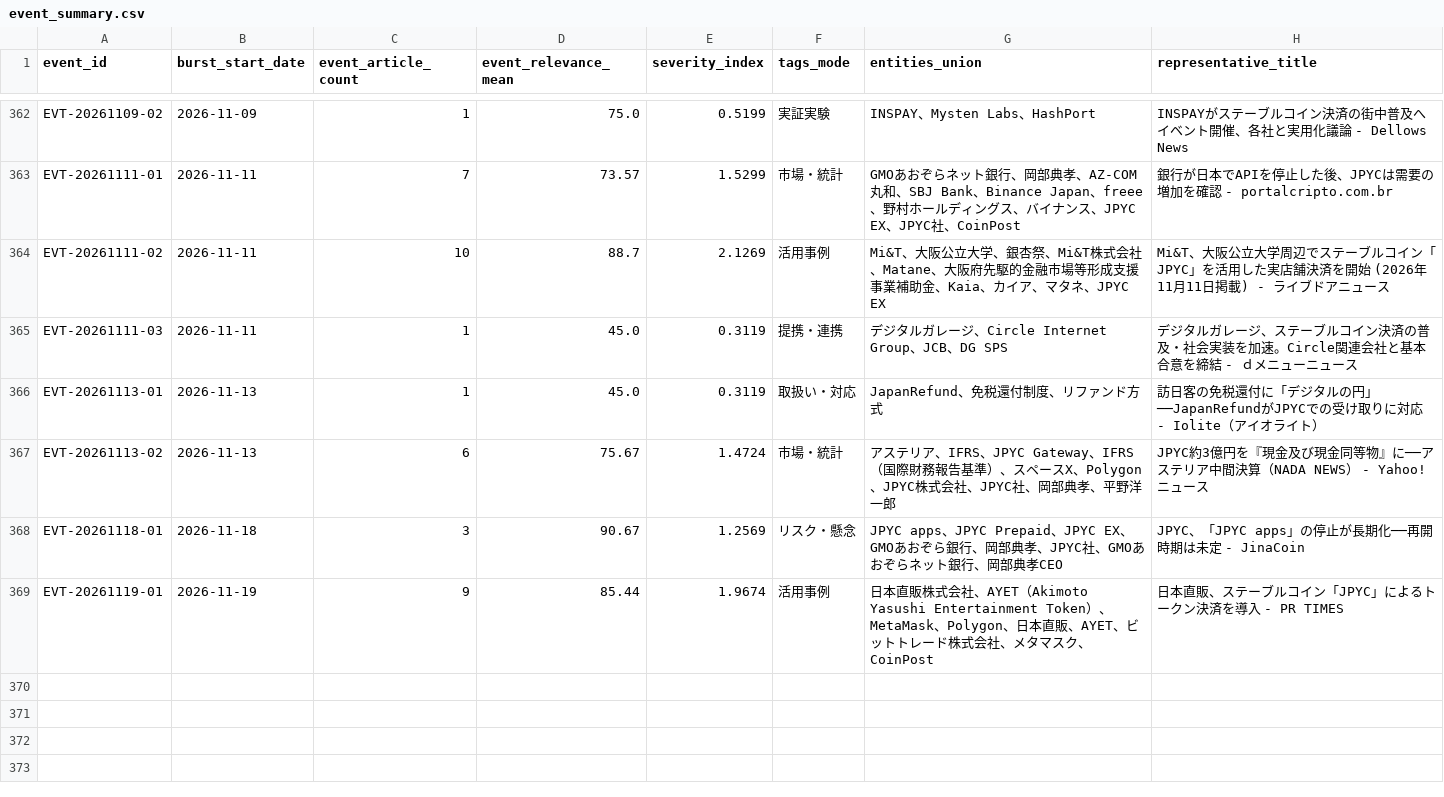
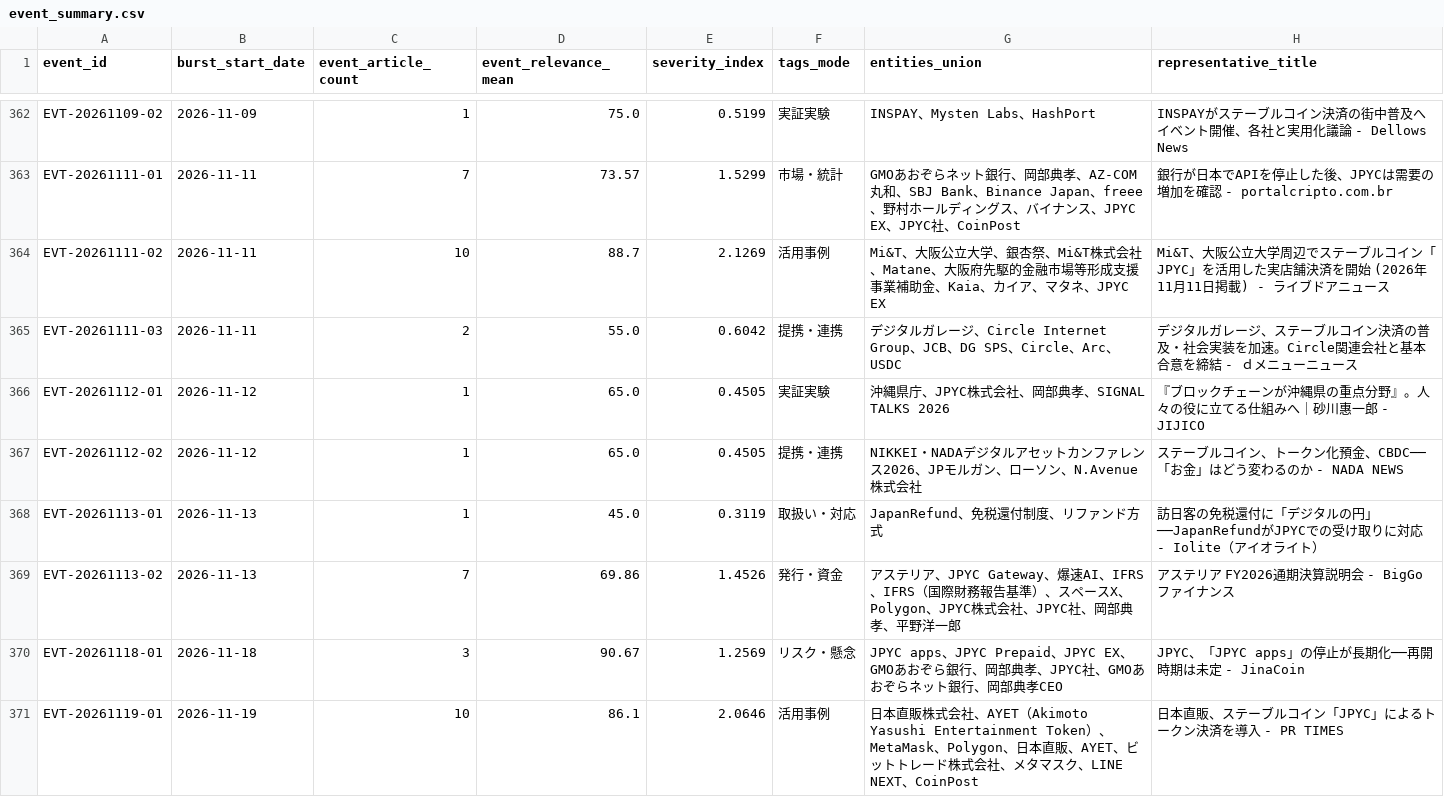
Before and after one commit to matsuno04/jpyc-news-v2, a CSV file: data/event_summary.csv, drawn as a sheet; only a part is shown, gaps mark what is left out.

```diff
--- a/data/event_summary.csv
+++ b/data/event_summary.csv
@@ -364,6 +364,8 @@ EVT-20261111-01,2026-11-11,7,73.57,1.5299,市場・統計,GMOあおぞらネッ
 EVT-20261111-02,2026-11-11,10,88.7,2.1269,活用事例,Mi&T、大阪公立大学、銀杏祭、Mi&T株式会社、Matane、大阪府先駆的金融市場等形成支援事業補助金、Kaia、カイア、マタネ、JPYC EX,Mi&T、大阪公立大学周辺でステーブルコイン「JPYC」を活用した実店舗決済を開始 (2026年11月11日掲載) - ライブドアニュース
-EVT-20261111-03,2026-11-11,1,45.0,0.3119,提携・連携,デジタルガレージ、Circle Internet Group、JCB、DG SPS,デジタルガレージ、ステーブルコイン決済の普及・社会実装を加速。Circle関連会社と基本合意を締結 - ｄメニューニュース
+EVT-20261111-03,2026-11-11,2,55.0,0.6042,提携・連携,デジタルガレージ、Circle Internet Group、JCB、DG SPS、Circle、Arc、USDC,デジタルガレージ、ステーブルコイン決済の普及・社会実装を加速。Circle関連会社と基本合意を締結 - ｄメニューニュース
+EVT-20261112-01,2026-11-12,1,65.0,0.4505,実証実験,沖縄県庁、JPYC株式会社、岡部典孝、SIGNAL TALKS 2026,『ブロックチェーンが沖縄県の重点分野』。人々の役に立てる仕組みへ｜砂川惠一郎 - JIJICO
+EVT-20261112-02,2026-11-12,1,65.0,0.4505,提携・連携,NIKKEI・NADAデジタルアセットカンファレンス2026、JPモルガン、ローソン、N.Avenue株式会社,ステーブルコイン、トークン化預金、CBDC──「お金」はどう変わるのか - NADA NEWS
 EVT-20261113-01,2026-11-13,1,45.0,0.3119,取扱い・対応,JapanRefund、免税還付制度、リファンド方式,訪日客の免税還付に「デジタルの円」──JapanRefundがJPYCでの受け取りに対応 - Iolite（アイオライト）
-EVT-20261113-02,2026-11-13,6,75.67,1.4724,市場・統計,アステリア、IFRS、JPYC Gateway、IFRS（国際財務報告基準）、スペースX、Polygon、JPYC株式会社、JPYC社、岡部典孝、平野洋一郎,JPYC約3億円を『現金及び現金同等物』に──アステリア中間決算（NADA NEWS） - Yahoo!ニュース
+EVT-20261113-02,2026-11-13,7,69.86,1.4526,発行・資金,アステリア、JPYC Gateway、爆速AI、IFRS、IFRS（国際財務報告基準）、スペースX、Polygon、JPYC株式会社、JPYC社、岡部典孝、平野洋一郎,アステリア FY2026通期決算説明会 - BigGo ファイナンス
 EVT-20261118-01,2026-11-18,3,90.67,1.2569,リスク・懸念,JPYC apps、JPYC Prepaid、JPYC EX、GMOあおぞら銀行、岡部典孝、JPYC社、GMOあおぞらネット銀行、岡部典孝CEO,JPYC、「JPYC apps」の停止が長期化──再開時期は未定 - JinaCoin
-EVT-20261119-01,2026-11-19,9,85.44,1.9674,活用事例,日本直販株式会社、AYET（Akimoto Yasushi Entertainment Token）、MetaMask、Polygon、日本直販、AYET、ビットトレード株式会社、メタマスク、CoinPost,日本直販、ステーブルコイン「JPYC」によるトークン決済を導入 - PR TIMES
+EVT-20261119-01,2026-11-19,10,86.1,2.0646,活用事例,日本直販株式会社、AYET（Akimoto Yasushi Entertainment Token）、MetaMask、Polygon、日本直販、AYET、ビットトレード株式会社、メタマスク、LINE NEXT、CoinPost,日本直販、ステーブルコイン「JPYC」によるトークン決済を導入 - PR TIMES
```
Also changed, not shown: data/daily_panel.csv, 2 other files.
